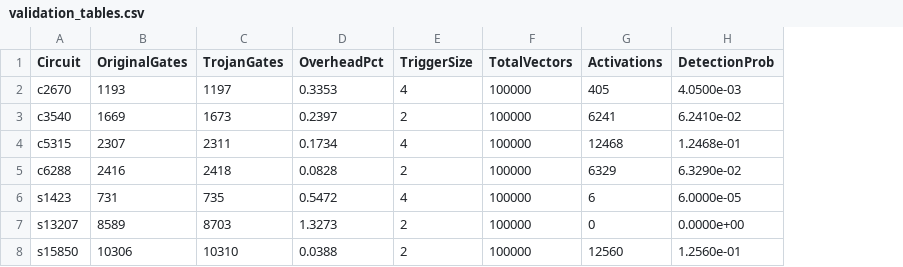
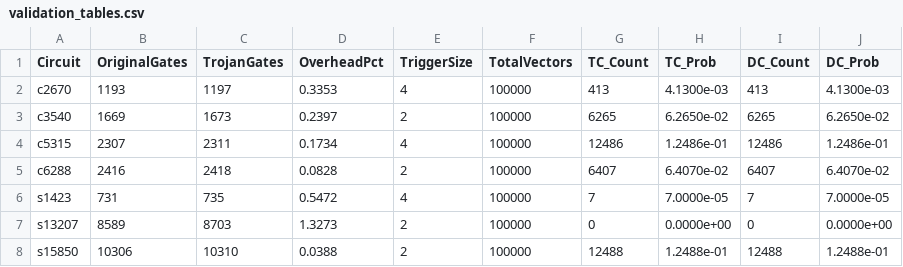
Before and after one commit to weskkin/Hardware_Trojan_Insertion_Framework, a CSV file: validation_tables.csv, drawn as a sheet; removed rows and columns are numbered as before the commit, all else as after; the diff names each change by its address in the sheet, - before the commit and + after, or states it on an @@ line.

```diff
--- a/validation_tables.csv
+++ b/validation_tables.csv
-column G (Activations), rows 2-8: 405 | 6241 | 12468 | 6329 | 6 | 0 | 12560
-column H (DetectionProb), rows 2-8: 4.0500e-03 | 6.2410e-02 | 1.2468e-01 | 6.3290e-02 | 6.0000e-05 | 0.0000e+00 | 1.2560e-01
+column G (TC_Count), rows 2-8: 413 | 6265 | 12486 | 6407 | 7 | 0 | 12488
+column H (TC_Prob), rows 2-8: 4.1300e-03 | 6.2650e-02 | 1.2486e-01 | 6.4070e-02 | 7.0000e-05 | 0.0000e+00 | 1.2488e-01
+column I (DC_Count), rows 2-8: 413 | 6265 | 12486 | 6407 | 7 | 0 | 12488
+column J (DC_Prob), rows 2-8: 4.1300e-03 | 6.2650e-02 | 1.2486e-01 | 6.4070e-02 | 7.0000e-05 | 0.0000e+00 | 1.2488e-01
```
Also changed, not shown: 3 other files.
